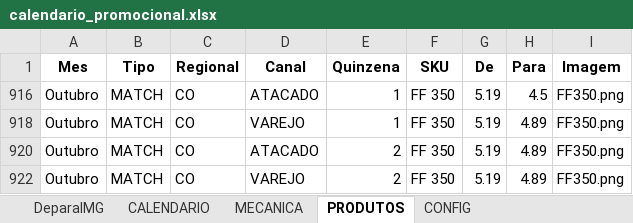
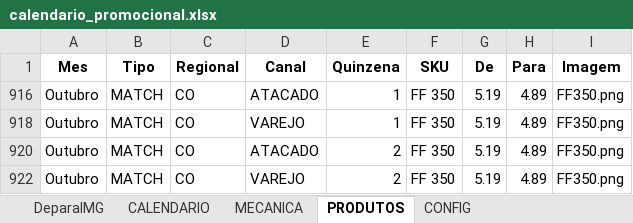
Before and after one commit to JhonatandeAlmeida/Calendario, an Excel workbook: data/calendario_promocional.xlsx, sheet PRODUTOS, drawn as a sheet; values as stored, in another font and other column widths than the file's, no borders; the diff names each change by its address in the sheet, - before the commit and + after, or states it on an @@ line.

```diff
--- a/data/calendario_promocional.xlsx (sheet PRODUTOS)
+++ b/data/calendario_promocional.xlsx (sheet PRODUTOS)
-H916 (Para): 4.5
+H916 (Para): 4.89
```
Also changed, not shown: sheet MECANICA.
